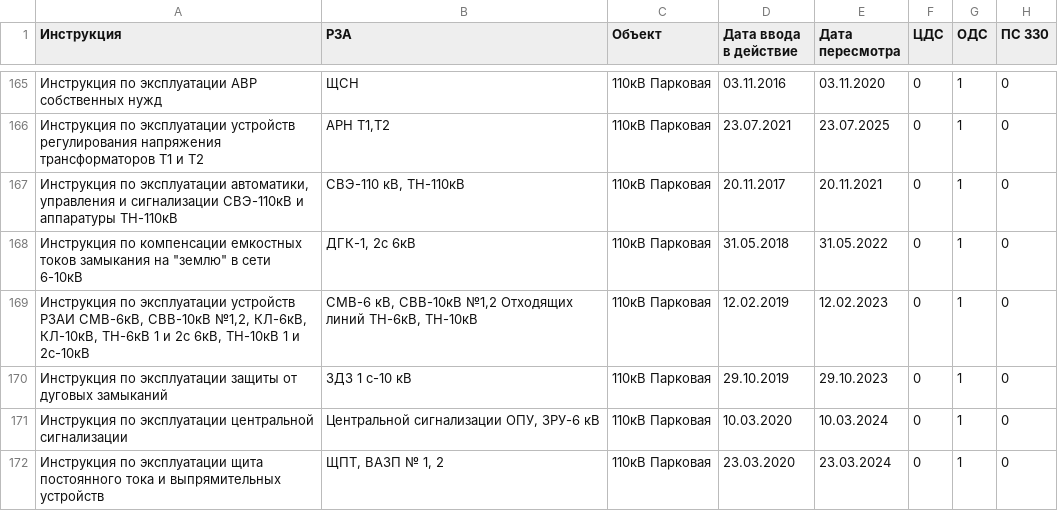
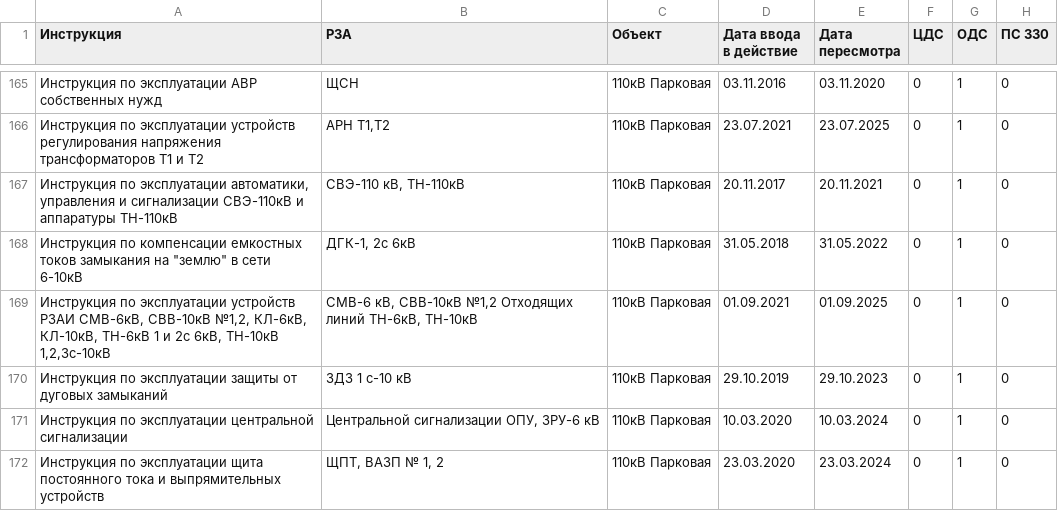
Before and after one commit to gogo69gogo/InfoRZA, a CSV file: docs/source/Перечни/Инструкции.csv, drawn as a sheet; only a part is shown, gaps mark what is left out; the diff names each change by its address in the sheet, - before the commit and + after, or states it on an @@ line.

```diff
--- a/docs/source/Перечни/Инструкции.csv
+++ b/docs/source/Перечни/Инструкции.csv
-A169 (Инструкция): …6кВ, ТН-10кВ 1 и 2с-10кВ
+A169 (Инструкция): …6кВ, ТН-10кВ 1,2,3с-10кВ
-D169 (Дата ввода в действие): 12.02.2019
+D169 (Дата ввода в действие): 01.09.2021
-E169 (Дата пересмотра): 12.02.2023
+E169 (Дата пересмотра): 01.09.2025
```
Also changed, not shown: 3 other files.
